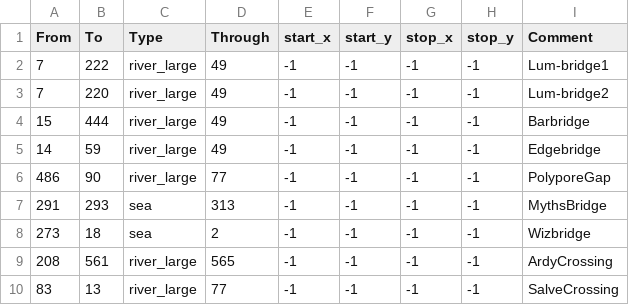
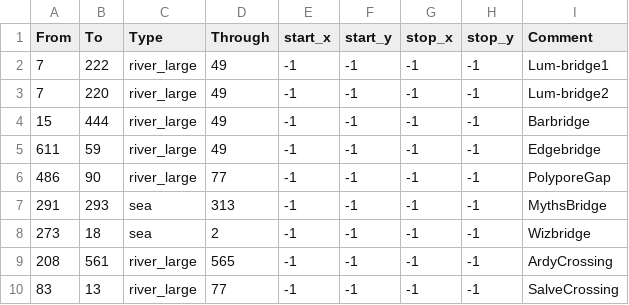
Before and after one commit to Mysticmanx20/RuneKings, a CSV file: map_data/adjacencies.csv, drawn as a sheet; only a part is shown.

```diff
--- a/map_data/adjacencies.csv
+++ b/map_data/adjacencies.csv
@@ -4,3 +4,3 @@ From;To;Type;Through;start_x;start_y;stop_x;stop_y;Comment
 15;444;river_large;49;-1;-1;-1;-1;Barbridge
-14;59;river_large;49;-1;-1;-1;-1;Edgebridge
+611;59;river_large;49;-1;-1;-1;-1;Edgebridge
 486;90;river_large;77;-1;-1;-1;-1;PolyporeGap
```
Also changed, not shown: map_data/definition.csv, 5 other files.
